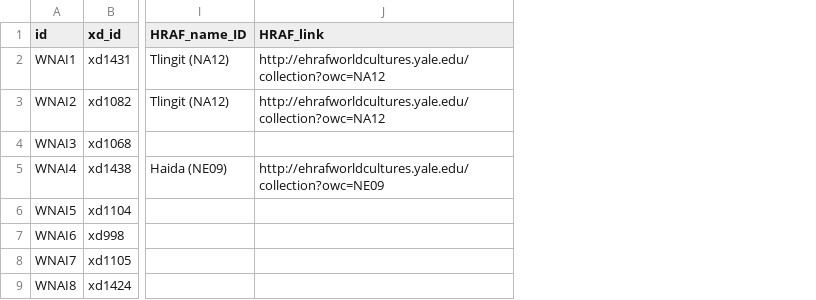
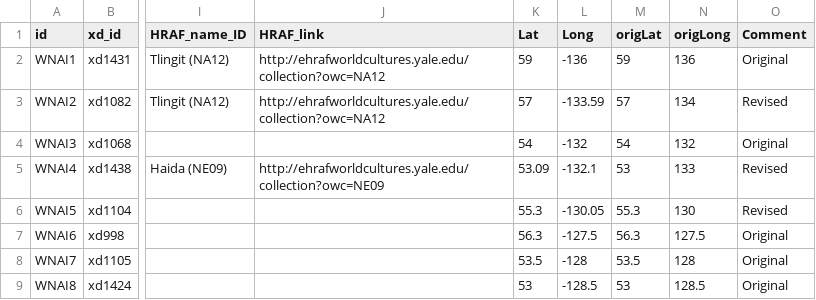
Before and after one commit to D-PLACE/dplace-data, a CSV file: datasets/WNAI/societies.csv, drawn as a sheet; only a part is shown, gaps mark what is left out; the diff names each change by its address in the sheet, - before the commit and + after, or states it on an @@ line.

```diff
--- a/datasets/WNAI/societies.csv
+++ b/datasets/WNAI/societies.csv
+column K (Lat), rows 2-9: 59 | 57 | 54 | 53.09 | 55.3 | 56.3 | 53.5 | 53
+column L (Long), rows 2-9: -136 | -133.59 | -132 | -132.1 | -130.05 | -127.5 | -128 | -128.5
+column M (origLat), rows 2-9: 59 | 57 | 54 | 53 | 55.3 | 56.3 | 53.5 | 53
+column N (origLong), rows 2-9: 136 | 134 | 132 | 133 | 130 | 127.5 | 128 | 128.5
+column O (Comment), rows 2-9: Original | Revised | Original | Revised | Revised | Original | Original | Original
```
Also changed, not shown: 2 other files.
